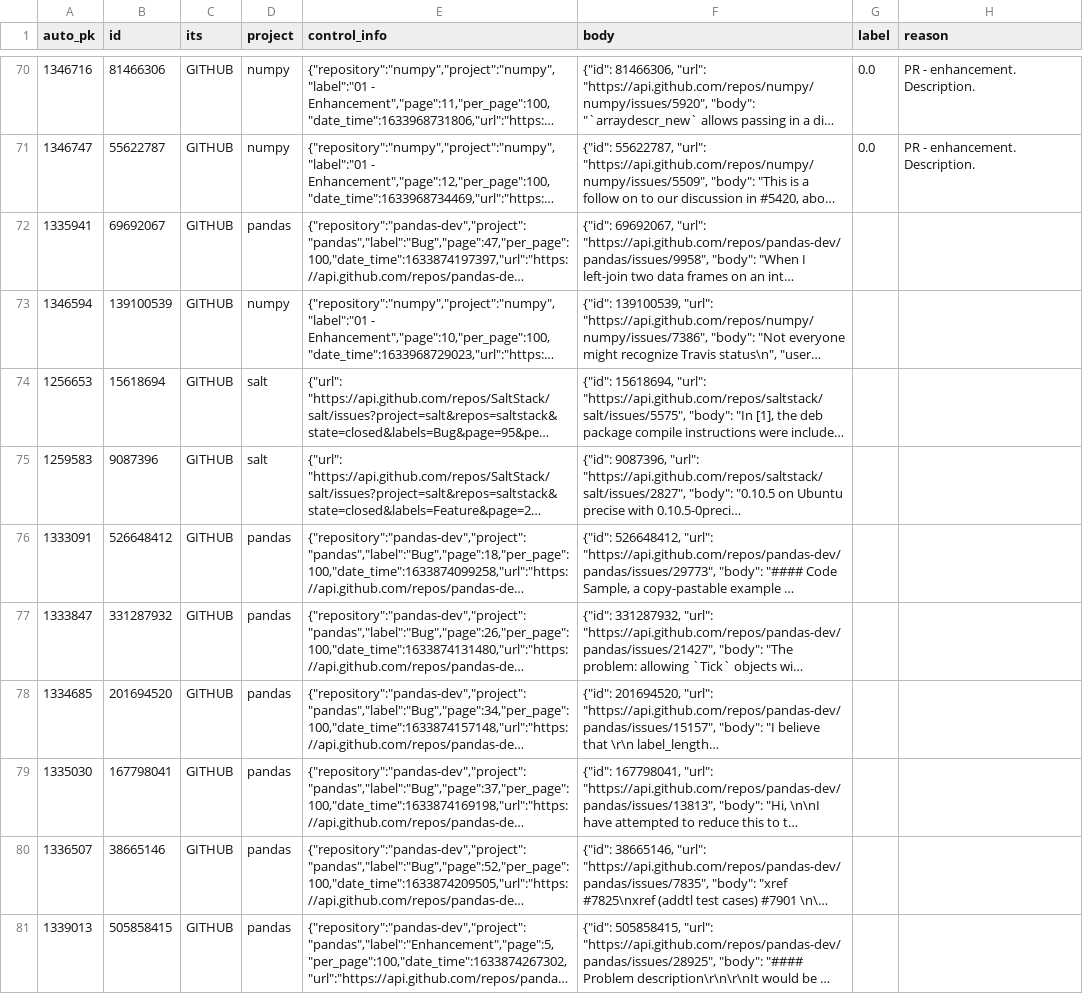
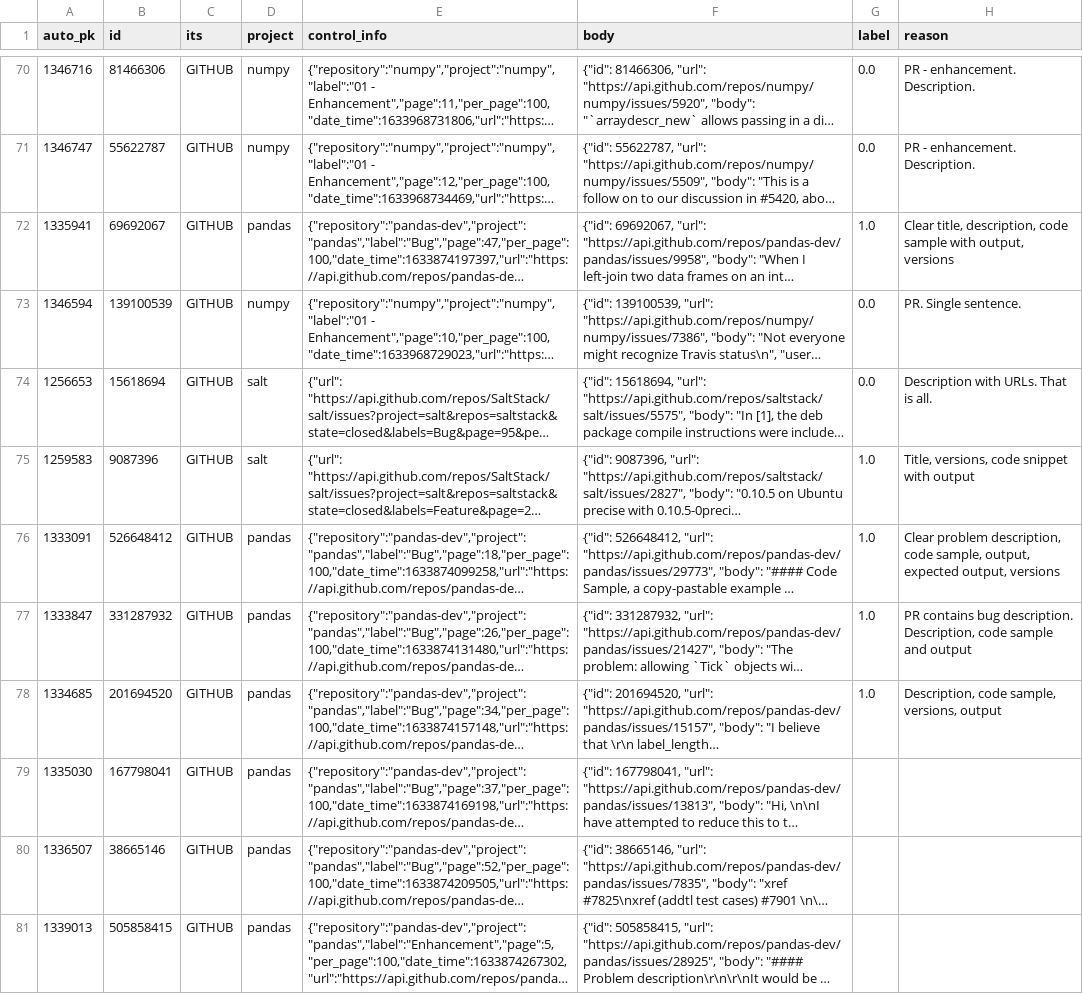
Before and after one commit to ttasnim68/LLM_label_app, a CSV file: dataset/label_Jessica.csv, drawn as a sheet; only a part is shown, gaps mark what is left out; long unchanged cells end in …; the diff names each change by its address in the sheet, - before the commit and + after, or states it on an @@ line.

Commit message:
Update dataset with new labels and reasons

```diff
--- a/dataset/label_Jessica.csv
+++ b/dataset/label_Jessica.csv
-G72 (label): (empty)
+G72 (label): 1.0
-H72 (reason): (empty)
+H72 (reason): Clear title, description, code sample with output, versions
-G73:G74 (label): (empty)
+G73:G74 (label): 0.0
-H73 (reason): (empty)
+H73 (reason): PR. Single sentence.
-H74 (reason): (empty)
+H74 (reason): Description with URLs. That is all.
-G75:G78 (label): (empty)
+G75:G78 (label): 1.0
-H75 (reason): (empty)
+H75 (reason): Title, versions, code snippet with output
-H76 (reason): (empty)
+H76 (reason): Clear problem description, code sample, output, expected output, versions
-H77 (reason): (empty)
+H77 (reason): PR contains bug description. Description, code sample and output
-H78 (reason): (empty)
+H78 (reason): Description, code sample, versions, output
```
